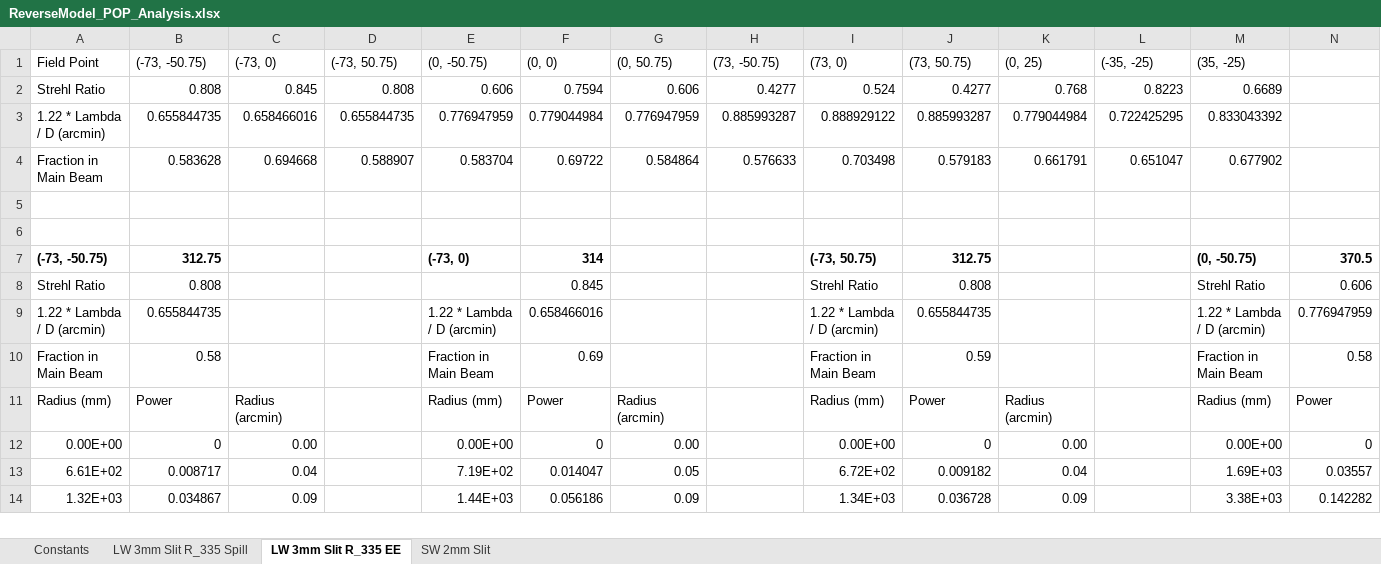
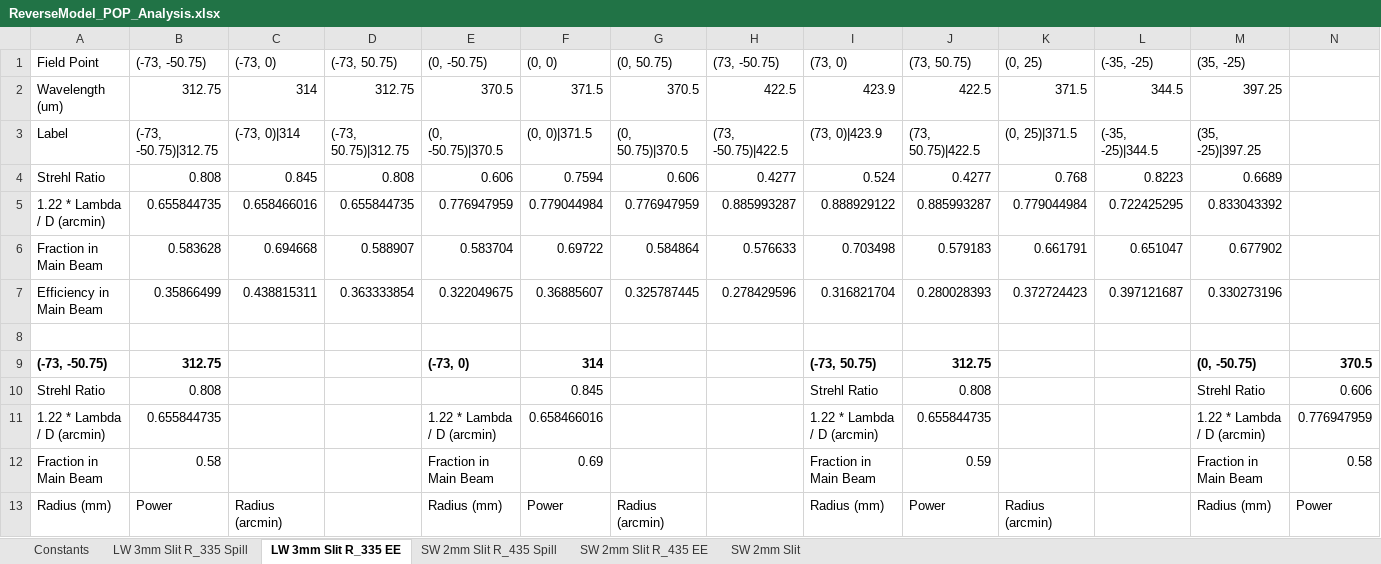
Before and after one commit to tim-balloon/tim-inst_modl, an Excel workbook: optics_analysis/ReverseModel_POP_Analysis.xlsx, sheet LW 3mm Slit R_335 EE, drawn as a sheet; only a part is shown; the shorter side is filled out with more unchanged rows; values as stored, in another font and other column widths than the file's, no borders; charts and pictures not drawn; addresses are those after the commit; rows hold the shown columns only; the diff names each change by its address in the sheet, - before the commit and + after, or states it on an @@ line.

Commit message:
Update data in SW and use normalized efficiency within main beam

```diff
--- a/optics_analysis/ReverseModel_POP_Analysis.xlsx (sheet LW 3mm Slit R_335 EE)
+++ b/optics_analysis/ReverseModel_POP_Analysis.xlsx (sheet LW 3mm Slit R_335 EE)
+sheet tab: SW 2mm Slit R_435 Spill
+sheet tab: SW 2mm Slit R_435 EE
+row 2: Wavelength (um) | 312.75 | 314 | 312.75 | 370.5 | 371.5 | 370.5 | 422.5 | 423.9 | 422.5 | 371.5 | 344.5 | 397.25
+row 3: Label | (-73, -50.75)|312.75 | (-73, 0)|314 | (-73, 50.75)|312.75 | (0, -50.75)|370.5 | (0, 0)|371.5 | (0, 50.75)|370.5 | (73, -50.75)|422.5 | (73, 0)|423.9 | (73, 50.75)|422.5 | (0, 25)|371.5 | (-35, -25)|344.5 | (35, -25)|397.25
-row 7: (empty)
+row 7: Efficiency in Main Beam | 0.35866499 | 0.438815311 | 0.363333854 | 0.322049675 | 0.36885607 | 0.325787445 | 0.278429596 | 0.316821704 | 0.280028393 | 0.372724423 | 0.397121687 | 0.330273196
```
Also changed, not shown: sheet LW 3mm Slit R_335 Spill, formulas that keep their value, charts or pictures, optics_analysis/OpticalSpecifications.xlsx.
